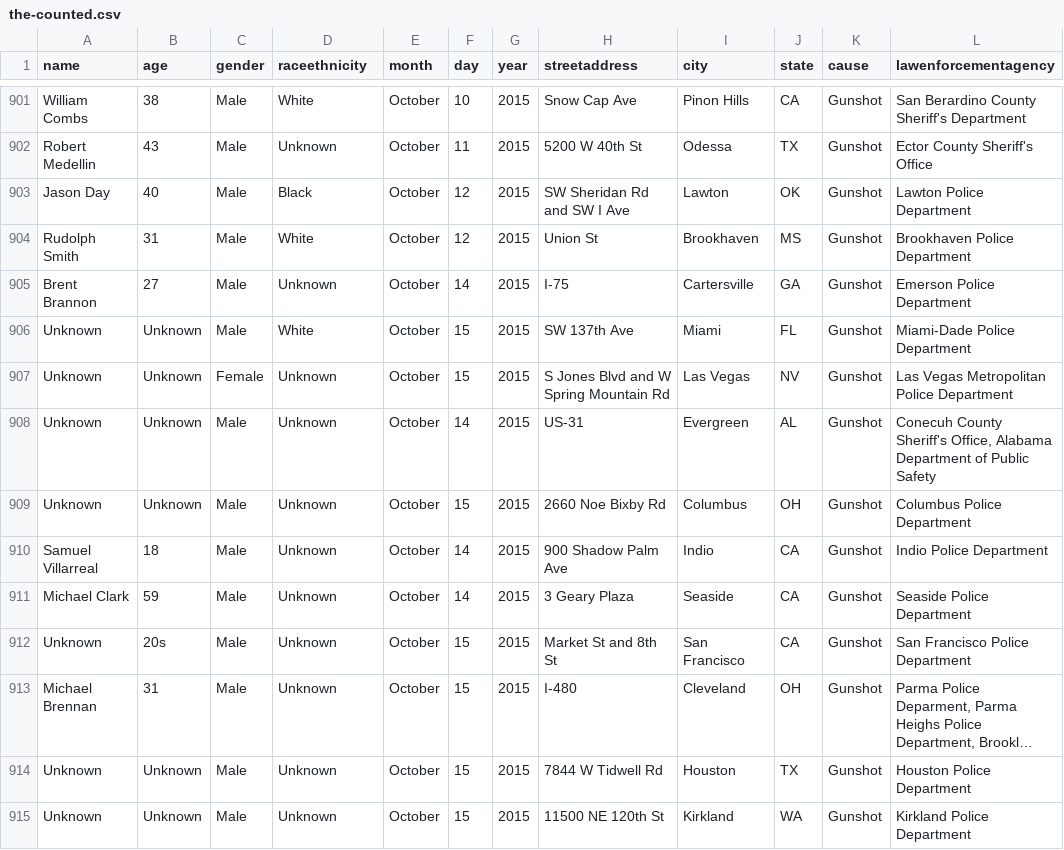
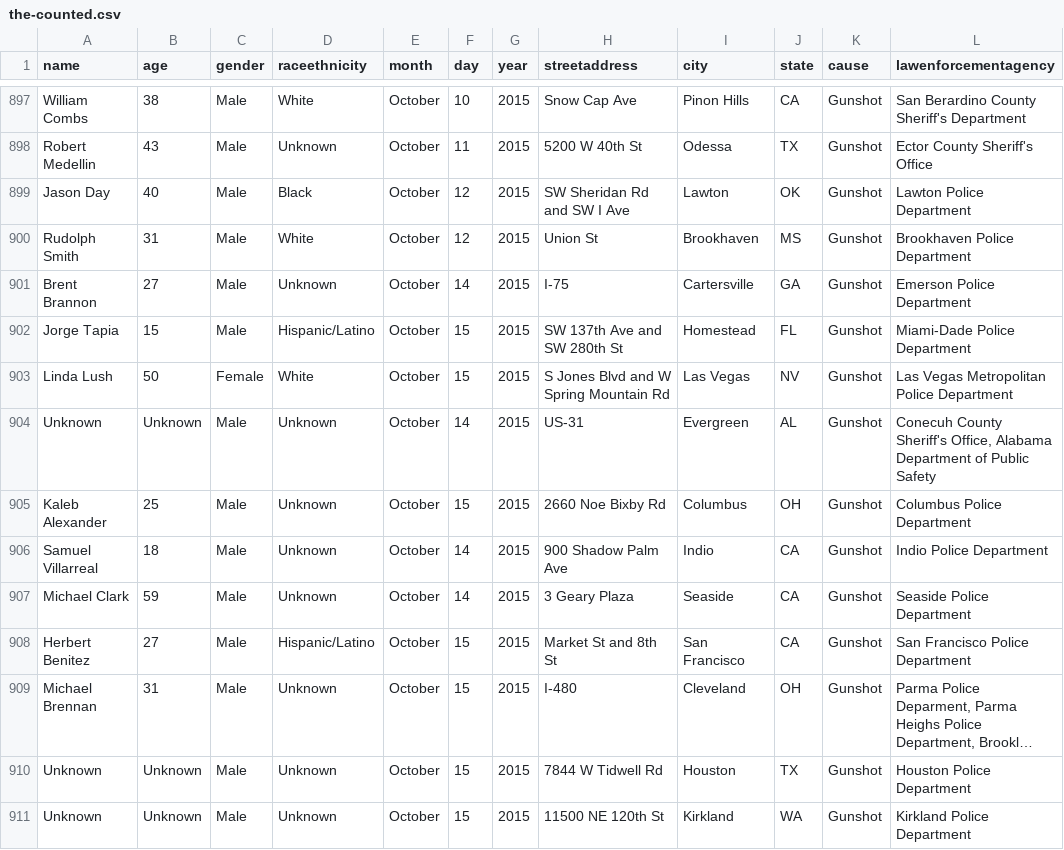
Before and after one commit to tigrevol8888/thecounted, a CSV file: data/the-counted.csv, drawn as a sheet; only a part is shown, gaps mark what is left out; long unchanged cells end in …; addresses are those after the commit; the diff covers the shown part only; the diff names each change by its address in the sheet, - before the commit and + after, or states it on an @@ line.

Commit message:
Add latest data from the Guardian's "The Counted"
Taken from https://interactive.guim.co.uk/2015/the-counted/thecounted-data.zip, as requested at 2015-10-18 03:19:48. Content length was 138,947 bytes.

ZIP file contained:

  the-counted.csv
    138,443 bytes
    Last modified 2015-10-17 22:36:52
  README.txt
    280 bytes
    Last modified 2015-10-17 22:36:52

Response headers were:

  content-length:                138947
  via:                           1.1 varnish
  x-cache:                       MISS
  access-control-expose-headers: Date
  x-amz-id-2:                    YnJzjzN9bOVQE/Bo7paFx/3wKkWbuaKUH8Qf3oCGuk4qgRCnY9Zaz67RGBurRU/1
  accept-ranges:                 bytes
  x-timer:                       S1445138388.622339,VS0,VE180
  server:                        AmazonS3
  last-modified:                 Sun, 18 Oct 2015 02:37:14 GMT
  connection:                    keep-alive
  x-amz-request-id:              E78CC05CEFC03E60
  x-cache-hits:                  0
  etag:                          "f189c10346590cbce14404ea854c8d59"
  x-served-by:                   cache-jfk1031-JFK
  cache-control:                 max-age=20
  date:                          Sun, 18 Oct 2015 03:19:48 GMT
  access-control-allow-origin:   *
  access-control-allow-headers:  Accept,Authorization,Cache-Control,Content-Type,DNT,If-Modified-Since,Keep-Alive,Origin,User-Agent,X-Mx-ReqToken,X-Requested-With
  content-type:                  application/zip
  age:                           0
  access-control-allow-methods:  GET, POST, PUT, DELETE, OPTIONS

```diff
--- a/data/the-counted.csv
+++ b/data/the-counted.csv
-A902 (name): Unknown
+A902 (name): Jorge Tapia
-B902 (age): Unknown
+B902 (age): 15
-D902 (raceethnicity): White
+D902 (raceethnicity): Hispanic/Latino
-H902 (streetaddress): SW 137th Ave
+H902 (streetaddress): SW 137th Ave and SW 280th St
-I902 (city): Miami
+I902 (city): Homestead
-A903 (name): Unknown
+A903 (name): Linda Lush
-B903 (age): Unknown
+B903 (age): 50
-D903 (raceethnicity): Unknown
+D903 (raceethnicity): White
-A905 (name): Unknown
+A905 (name): Kaleb Alexander
-B905 (age): Unknown
+B905 (age): 25
-A908 (name): Unknown
+A908 (name): Herbert Benitez
-B908 (age): 20s
+B908 (age): 27
-D908 (raceethnicity): Unknown
+D908 (raceethnicity): Hispanic/Latino
```
Also changed, not shown: 7 added rows, 4 removed rows and 22 edited cells elsewhere in this file.
